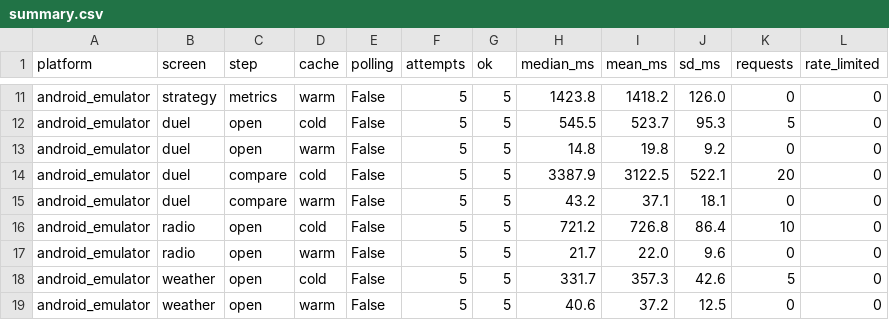
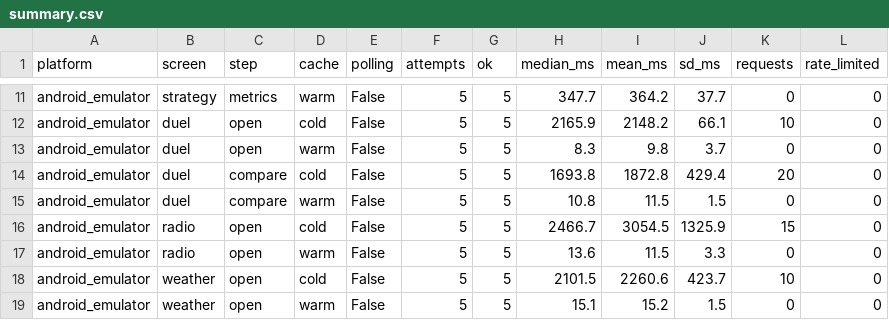
Before and after one commit to gabrieldiferreira/FastPilot, a CSV file: metrics/performance/summary.csv, drawn as a sheet; only a part is shown, gaps mark what is left out; the diff covers the shown part only; the diff names each change by its address in the sheet, - before the commit and + after, or states it on an @@ line.

```diff
--- a/metrics/performance/summary.csv
+++ b/metrics/performance/summary.csv
-H11 (median_ms): 1423.8
+H11 (median_ms): 347.7
-I11 (mean_ms): 1418.2
+I11 (mean_ms): 364.2
-J11 (sd_ms): 126.0
+J11 (sd_ms): 37.7
-H12 (median_ms): 545.5
+H12 (median_ms): 2165.9
-I12 (mean_ms): 523.7
+I12 (mean_ms): 2148.2
-J12 (sd_ms): 95.3
+J12 (sd_ms): 66.1
-K12 (requests): 5
+K12 (requests): 10
-H13 (median_ms): 14.8
+H13 (median_ms): 8.3
-I13 (mean_ms): 19.8
+I13 (mean_ms): 9.8
-J13 (sd_ms): 9.2
+J13 (sd_ms): 3.7
-H14 (median_ms): 3387.9
+H14 (median_ms): 1693.8
-I14 (mean_ms): 3122.5
+I14 (mean_ms): 1872.8
-J14 (sd_ms): 522.1
+J14 (sd_ms): 429.4
-H15 (median_ms): 43.2
+H15 (median_ms): 10.8
-I15 (mean_ms): 37.1
+I15 (mean_ms): 11.5
-J15 (sd_ms): 18.1
+J15 (sd_ms): 1.5
-H16 (median_ms): 721.2
+H16 (median_ms): 2466.7
-I16 (mean_ms): 726.8
+I16 (mean_ms): 3054.5
-J16 (sd_ms): 86.4
+J16 (sd_ms): 1325.9
-K16 (requests): 10
+K16 (requests): 15
-H17 (median_ms): 21.7
+H17 (median_ms): 13.6
-I17 (mean_ms): 22.0
+I17 (mean_ms): 11.5
-J17 (sd_ms): 9.6
+J17 (sd_ms): 3.3
-H18 (median_ms): 331.7
+H18 (median_ms): 2101.5
-I18 (mean_ms): 357.3
+I18 (mean_ms): 2260.6
-J18 (sd_ms): 42.6
+J18 (sd_ms): 423.7
-K18 (requests): 5
+K18 (requests): 10
-H19 (median_ms): 40.6
+H19 (median_ms): 15.1
-I19 (mean_ms): 37.2
+I19 (mean_ms): 15.2
-J19 (sd_ms): 12.5
+J19 (sd_ms): 1.5
```
Also changed, not shown: 140 edited cells elsewhere in this file, metrics/performance/android_emulator/resources.csv, metrics/performance/ios_simulator/resources.csv, 21 other files.
